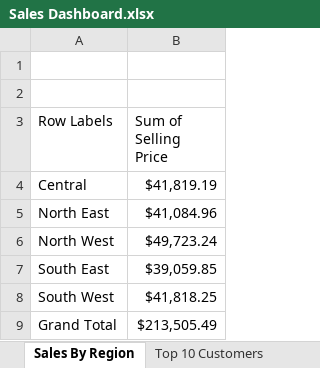
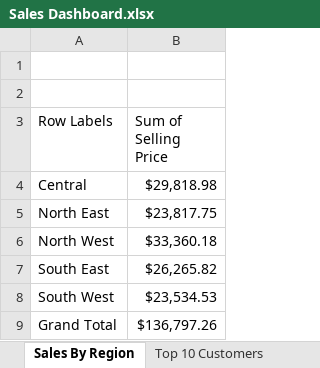
Before and after one commit to Maira-Nawaz/Sales-Dashboard-in-Excel, an Excel workbook: Sales Dashboard.xlsx, sheet Sales By Region, drawn as a sheet; values as stored, in another font and other column widths than the file's, no borders; charts and pictures not drawn; the diff names each change by its address in the sheet, - before the commit and + after, or states it on an @@ line.

```diff
--- a/Sales Dashboard.xlsx (sheet Sales By Region)
+++ b/Sales Dashboard.xlsx (sheet Sales By Region)
-B4 (Sum of Selling Price): $41,819.19
+B4 (Sum of Selling Price): $29,818.98
-B5 (Sum of Selling Price): $41,084.96
+B5 (Sum of Selling Price): $23,817.75
-B6 (Sum of Selling Price): $49,723.24
+B6 (Sum of Selling Price): $33,360.18
-B7 (Sum of Selling Price): $39,059.85
+B7 (Sum of Selling Price): $26,265.82
-B8 (Sum of Selling Price): $41,818.25
+B8 (Sum of Selling Price): $23,534.53
-B9 (Sum of Selling Price): $213,505.49
+B9 (Sum of Selling Price): $136,797.26
```
Also changed, not shown: sheet Delivery Person Sales In Each R, sheet Sales By Month and Year, sheet Profit By Region, sheet Top 10 Customers, charts or pictures.
